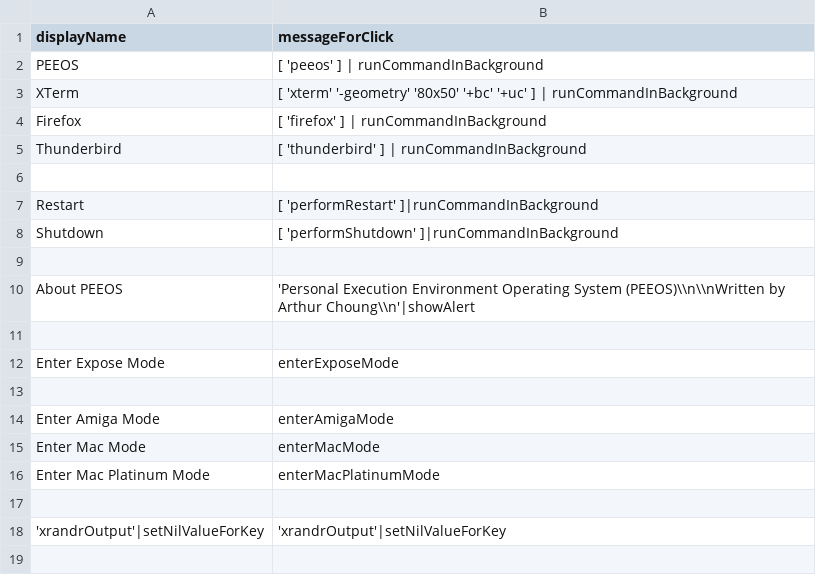
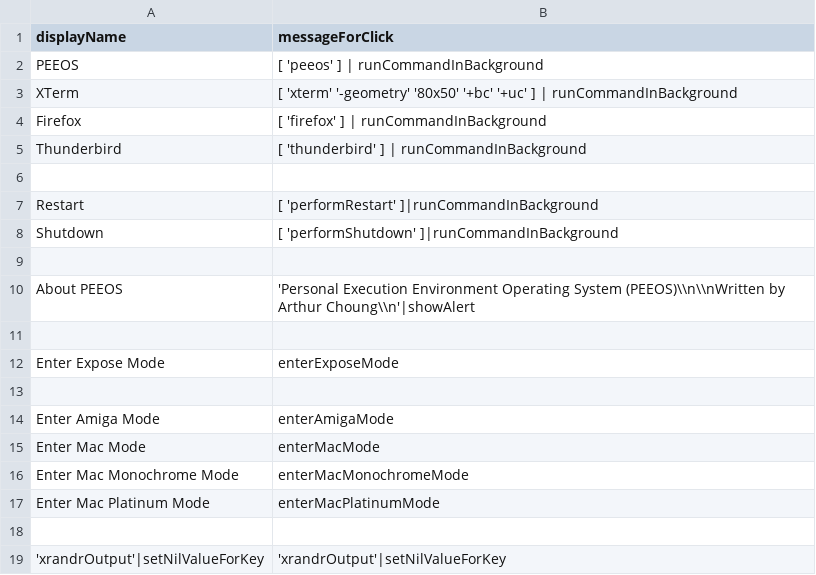
Before and after one commit to arthurchoung/HOTDOG, a CSV file: Config/rootWindowMenu.csv, drawn as a sheet.

Commit message:
Added Mac Monochrome Mode

```diff
--- a/Config/rootWindowMenu.csv
+++ b/Config/rootWindowMenu.csv
@@ -15,2 +15,3 @@ Enter Amiga Mode,"enterAmigaMode"
 Enter Mac Mode,"enterMacMode"
+Enter Mac Monochrome Mode,"enterMacMonochromeMode"
 Enter Mac Platinum Mode,"enterMacPlatinumMode"
```
